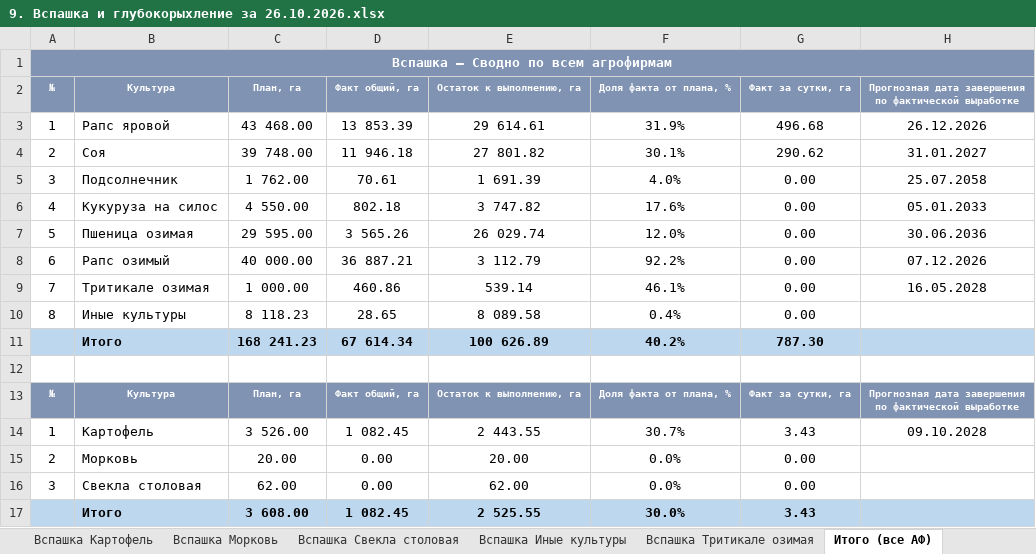
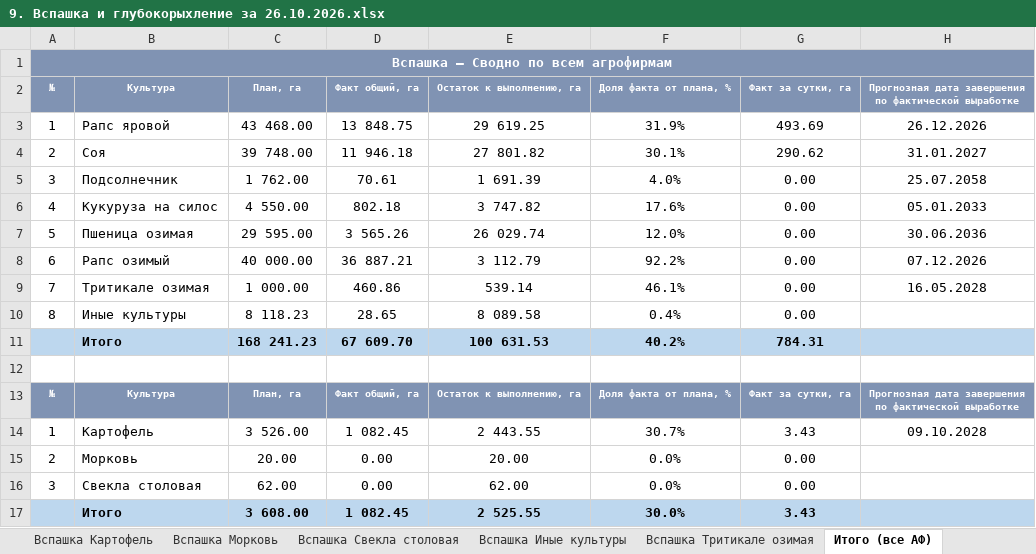
Before and after one commit to RevChem/v4_disk, an Excel workbook: svodki/plan/9. Вспашка и глубокорыхление за 26.10.2026.xlsx, sheet Итого (все АФ), drawn as a sheet; values as stored, in another font and other column widths than the file's, no borders; the diff names each change by its address in the sheet, - before the commit and + after, or states it on an @@ line.

```diff
--- a/svodki/plan/9. Вспашка и глубокорыхление за 26.10.2026.xlsx (sheet Итого (все АФ))
+++ b/svodki/plan/9. Вспашка и глубокорыхление за 26.10.2026.xlsx (sheet Итого (все АФ))
-D3 (Факт общий, га): 13 853.39
+D3 (Факт общий, га): 13 848.75
-E3 (Остаток к выполнению, га): 29 614.61
+E3 (Остаток к выполнению, га): 29 619.25
-G3 (Факт за сутки, га): 496.68
+G3 (Факт за сутки, га): 493.69
-D11 (Факт общий, га): 67 614.34
+D11 (Факт общий, га): 67 609.70
-E11 (Остаток к выполнению, га): 100 626.89
+E11 (Остаток к выполнению, га): 100 631.53
-G11 (Факт за сутки, га): 787.30
+G11 (Факт за сутки, га): 784.31
```
Also changed, not shown: sheet Вспашка + Глубокорыхление, sheet АгроРаздолье, sheet Вспашка Рапс яровой, sheet Сводка, 2 other files.
